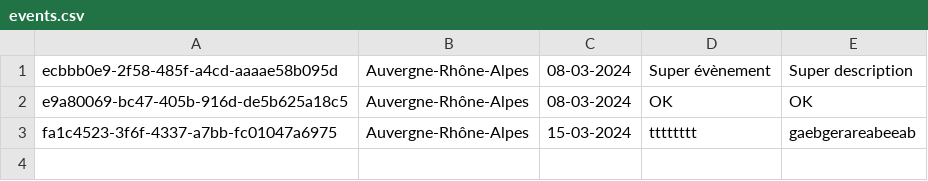
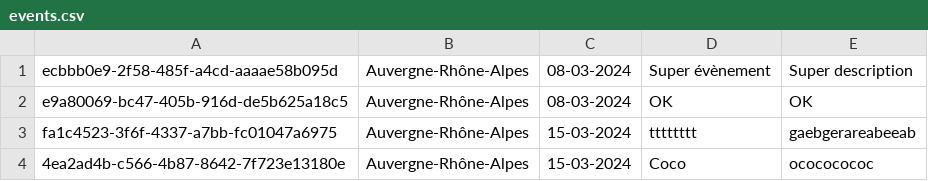
Before and after one commit to OrhanMA/Gestion-b-n-vole, a CSV file: csv/events.csv, drawn as a sheet.

```diff
--- a/csv/events.csv
+++ b/csv/events.csv
@@ -3 +3,2 @@ e9a80069-bc47-405b-916d-de5b625a18c5,Auvergne-Rhône-Alpes,08-03-2024,OK,OK
 fa1c4523-3f6f-4337-a7bb-fc01047a6975,Auvergne-Rhône-Alpes,15-03-2024,tttttttt,gaebgerareabeeab
+4ea2ad4b-c566-4b87-8642-7f723e13180e,Auvergne-Rhône-Alpes,15-03-2024,Coco,ocococococ
```
Also changed, not shown: csv/benevoles.csv, 11 other files.
